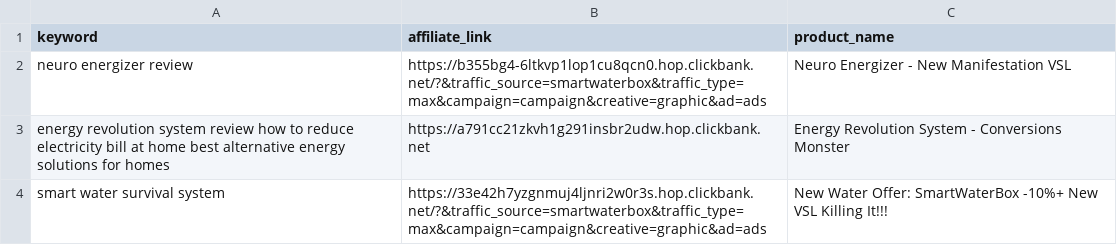
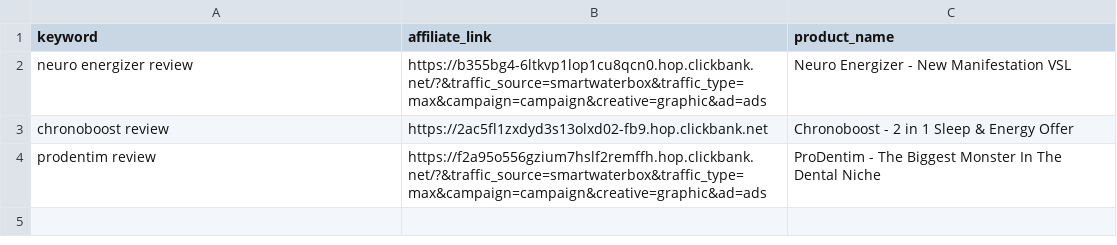
Before and after one commit to startknowledge/ultra-static-seo-engine, a CSV file: money-keywords.csv, drawn as a sheet; removed rows and columns are numbered as before the commit, all else as after; the diff names each change by its address in the sheet, - before the commit and + after, or states it on an @@ line.

Commit message:
🚀 update [skip ci]

```diff
--- a/money-keywords.csv
+++ b/money-keywords.csv
-row 3: energy revolution system review how to reduce electricity bill at home best alternative energy solutions for homes | https://a791cc21zkvh1g291insbr2udw.hop.clickbank.net | Energy Revolution System - Conversions Monster
-row 4: smart water survival system | https://33e42h7yzgnmuj4ljnri2w0r3s.hop.clickbank.net/?&traffic_source=smartwaterbox&traffic_type=max&campaign=campaign&creative=graphic&ad=ads | New Water Offer: SmartWaterBox -10%+ New VSL Killing It!!!
+row 3: chronoboost review | https://2ac5fl1zxdyd3s13olxd02-fb9.hop.clickbank.net | Chronoboost - 2 in 1 Sleep & Energy Offer
+row 4: prodentim review | https://f2a95o556gzium7hslf2remffh.hop.clickbank.net/?&traffic_source=smartwaterbox&traffic_type=max&campaign=campaign&creative=graphic&ad=ads | ProDentim - The Biggest Monster In The Dental Niche
```
